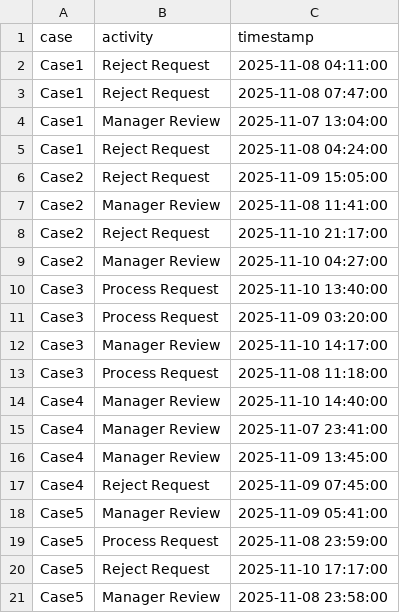
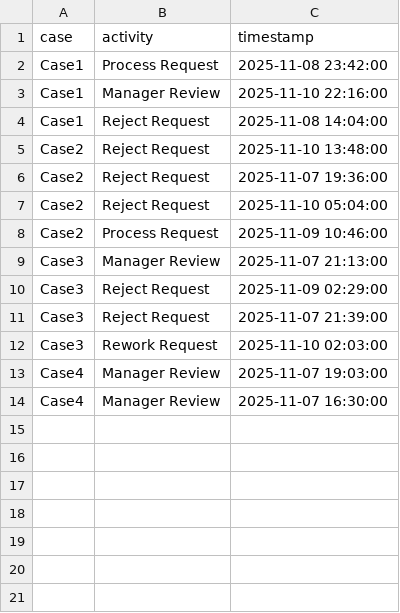
Before and after one commit to Eurfanson/multilog_comp_dashboard, a CSV file: event_log3.csv, drawn as a sheet.

```diff
--- a/event_log3.csv
+++ b/event_log3.csv
@@ -1,21 +1,14 @@
 case,activity,timestamp
-Case1,Reject Request,2025-11-08 04:11:00
-Case1,Reject Request,2025-11-08 07:47:00
-Case1,Manager Review,2025-11-07 13:04:00
-Case1,Reject Request,2025-11-08 04:24:00
-Case2,Reject Request,2025-11-09 15:05:00
-Case2,Manager Review,2025-11-08 11:41:00
-Case2,Reject Request,2025-11-10 21:17:00
-Case2,Manager Review,2025-11-10 04:27:00
-Case3,Process Request,2025-11-10 13:40:00
-Case3,Process Request,2025-11-09 03:20:00
-Case3,Manager Review,2025-11-10 14:17:00
-Case3,Process Request,2025-11-08 11:18:00
-Case4,Manager Review,2025-11-10 14:40:00
-Case4,Manager Review,2025-11-07 23:41:00
-Case4,Manager Review,2025-11-09 13:45:00
-Case4,Reject Request,2025-11-09 07:45:00
-Case5,Manager Review,2025-11-09 05:41:00
-Case5,Process Request,2025-11-08 23:59:00
-Case5,Reject Request,2025-11-10 17:17:00
-Case5,Manager Review,2025-11-08 23:58:00
+Case1,Process Request,2025-11-08 23:42:00
+Case1,Manager Review,2025-11-10 22:16:00
+Case1,Reject Request,2025-11-08 14:04:00
+Case2,Reject Request,2025-11-10 13:48:00
+Case2,Reject Request,2025-11-07 19:36:00
+Case2,Reject Request,2025-11-10 05:04:00
+Case2,Process Request,2025-11-09 10:46:00
+Case3,Manager Review,2025-11-07 21:13:00
+Case3,Reject Request,2025-11-09 02:29:00
+Case3,Reject Request,2025-11-07 21:39:00
+Case3,Rework Request,2025-11-10 02:03:00
+Case4,Manager Review,2025-11-07 19:03:00
+Case4,Manager Review,2025-11-07 16:30:00
```
Also changed, not shown: event_log1.csv, event_log2.csv, 12 other files.
